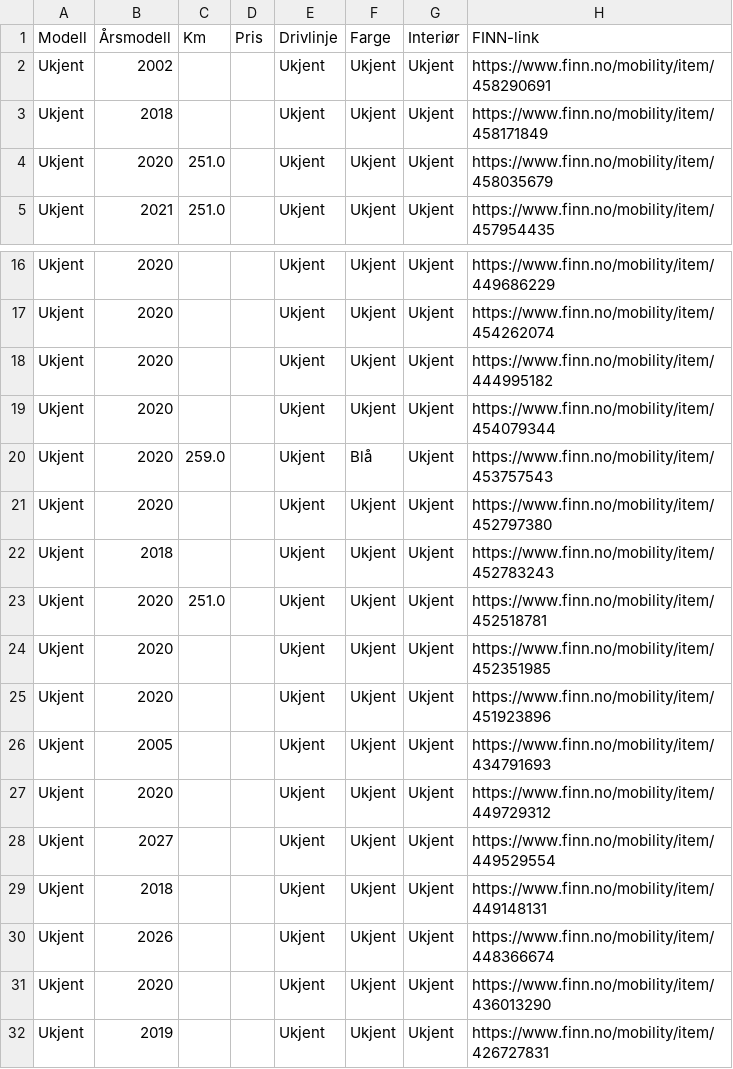
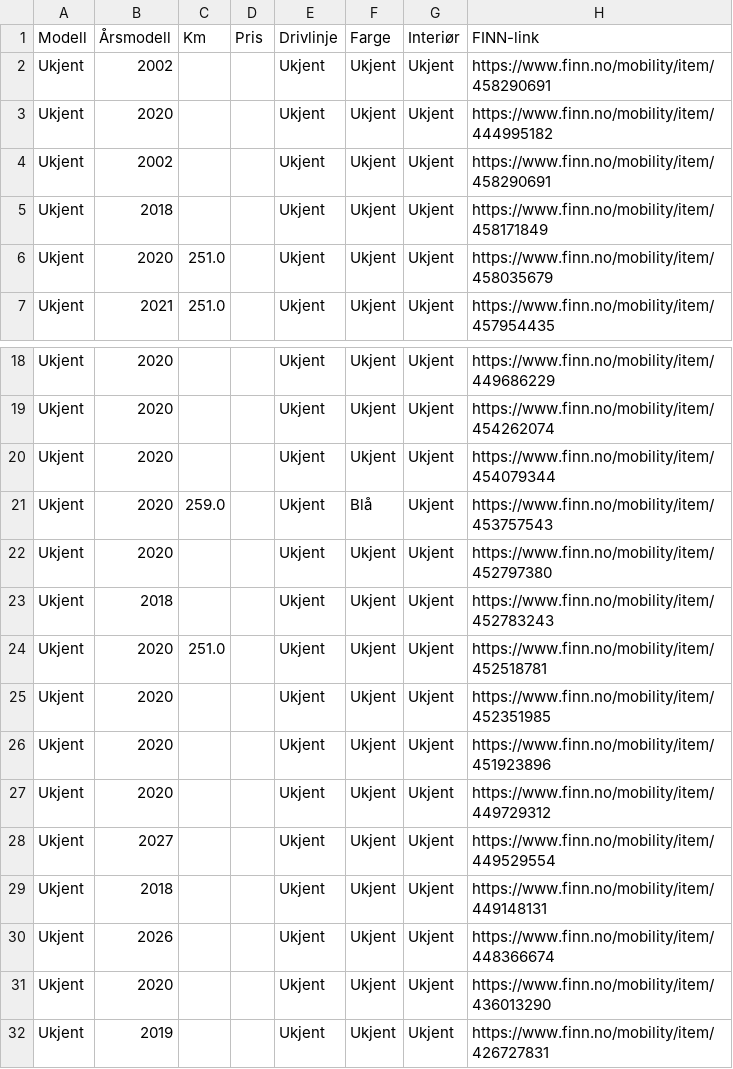
Before and after one commit to asbjornskar-dot/tesla-finn-app, a CSV file: tesla_finn.csv, drawn as a sheet; only a part is shown, gaps mark what is left out.

```diff
--- a/tesla_finn.csv
+++ b/tesla_finn.csv
@@ -2,2 +2,4 @@ Modell,Årsmodell,Km,Pris,Drivlinje,Farge,Interiør,FINN-link
 Ukjent,2002,,,Ukjent,Ukjent,Ukjent,https://www.finn.no/mobility/item/458290691
+Ukjent,2020,,,Ukjent,Ukjent,Ukjent,https://www.finn.no/mobility/item/444995182
+Ukjent,2002,,,Ukjent,Ukjent,Ukjent,https://www.finn.no/mobility/item/458290691
 Ukjent,2018,,,Ukjent,Ukjent,Ukjent,https://www.finn.no/mobility/item/458171849
@@ -17,3 +19,2 @@ Ukjent,2020,,,Ukjent,Ukjent,Ukjent,https://www.finn.no/mobility/item/449686229
 Ukjent,2020,,,Ukjent,Ukjent,Ukjent,https://www.finn.no/mobility/item/454262074
-Ukjent,2020,,,Ukjent,Ukjent,Ukjent,https://www.finn.no/mobility/item/444995182
 Ukjent,2020,,,Ukjent,Ukjent,Ukjent,https://www.finn.no/mobility/item/454079344
@@ -25,3 +26,2 @@ Ukjent,2020,,,Ukjent,Ukjent,Ukjent,https://www.finn.no/mobility/item/452351985
 Ukjent,2020,,,Ukjent,Ukjent,Ukjent,https://www.finn.no/mobility/item/451923896
-Ukjent,2005,,,Ukjent,Ukjent,Ukjent,https://www.finn.no/mobility/item/434791693
 Ukjent,2020,,,Ukjent,Ukjent,Ukjent,https://www.finn.no/mobility/item/449729312
```
